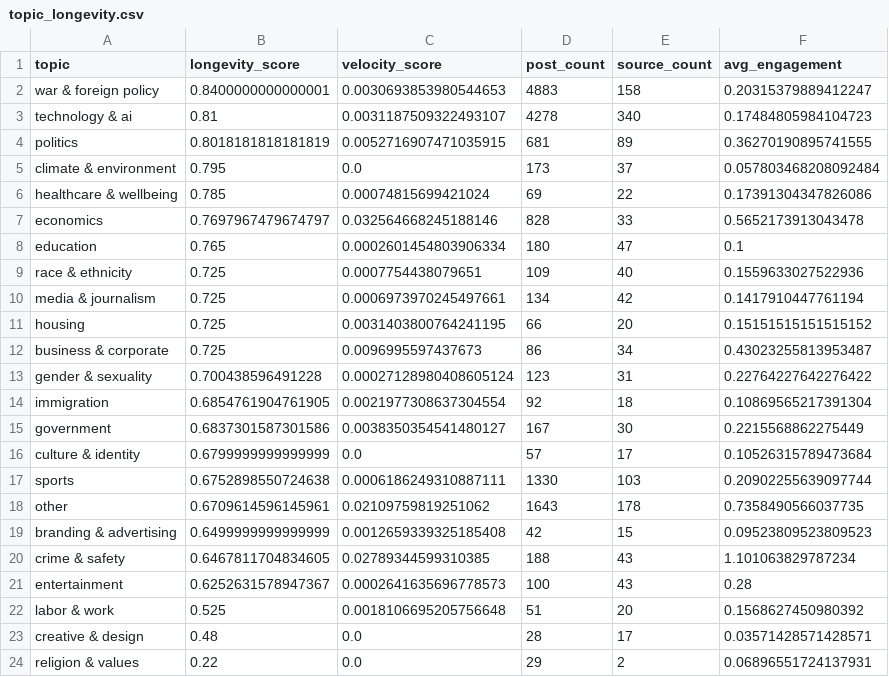
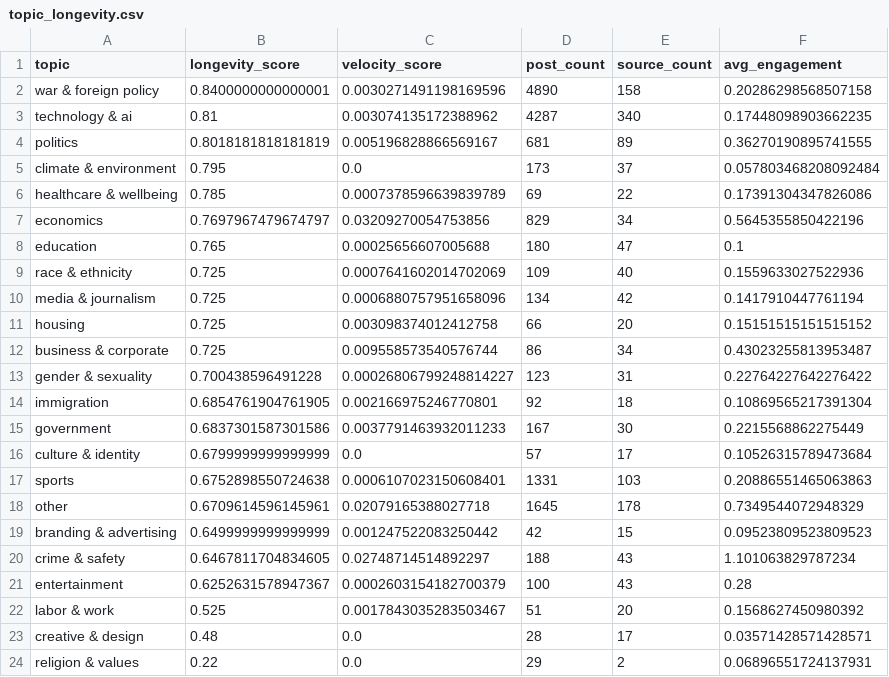
Before and after one commit to Chudetat/moodlight, a CSV file: topic_longevity.csv, drawn as a sheet.

```diff
--- a/topic_longevity.csv
+++ b/topic_longevity.csv
@@ -1,23 +1,23 @@
 topic,longevity_score,velocity_score,post_count,source_count,avg_engagement
-war & foreign policy,0.8400000000000001,0.0030693853980544653,4883,158,0.20315379889412247
-technology & ai,0.81,0.0031187509322493107,4278,340,0.17484805984104723
-politics,0.8018181818181819,0.0052716907471035915,681,89,0.36270190895741555
+war & foreign policy,0.8400000000000001,0.0030271491198169596,4890,158,0.20286298568507158
+technology & ai,0.81,0.003074135172388962,4287,340,0.17448098903662235
+politics,0.8018181818181819,0.005196828866569167,681,89,0.36270190895741555
 climate & environment,0.795,0.0,173,37,0.057803468208092484
-healthcare & wellbeing,0.785,0.00074815699421024,69,22,0.17391304347826086
-economics,0.7697967479674797,0.032564668245188146,828,33,0.5652173913043478
-education,0.765,0.0002601454803906334,180,47,0.1
-race & ethnicity,0.725,0.0007754438079651,109,40,0.1559633027522936
-media & journalism,0.725,0.0006973970245497661,134,42,0.1417910447761194
-housing,0.725,0.0031403800764241195,66,20,0.15151515151515152
-business & corporate,0.725,0.0096995597437673,86,34,0.43023255813953487
-gender & sexuality,0.700438596491228,0.00027128980408605124,123,31,0.22764227642276422
-immigration,0.6854761904761905,0.0021977308637304554,92,18,0.10869565217391304
-government,0.6837301587301586,0.0038350354541480127,167,30,0.2215568862275449
+healthcare & wellbeing,0.785,0.0007378596639839789,69,22,0.17391304347826086
+economics,0.7697967479674797,0.03209270054753856,829,34,0.5645355850422196
+education,0.765,0.00025656607005688,180,47,0.1
+race & ethnicity,0.725,0.0007641602014702069,109,40,0.1559633027522936
+media & journalism,0.725,0.0006880757951658096,134,42,0.1417910447761194
+housing,0.725,0.003098374012412758,66,20,0.15151515151515152
+business & corporate,0.725,0.009558573540576744,86,34,0.43023255813953487
+gender & sexuality,0.700438596491228,0.00026806799248814227,123,31,0.22764227642276422
+immigration,0.6854761904761905,0.002166975246770801,92,18,0.10869565217391304
+government,0.6837301587301586,0.0037791463932011233,167,30,0.2215568862275449
 culture & identity,0.6799999999999999,0.0,57,17,0.10526315789473684
-sports,0.6752898550724638,0.0006186249310887111,1330,103,0.20902255639097744
-other,0.6709614596145961,0.02109759819251062,1643,178,0.7358490566037735
-branding & advertising,0.6499999999999999,0.0012659339325185408,42,15,0.09523809523809523
-crime & safety,0.6467811704834605,0.02789344599310385,188,43,1.101063829787234
-entertainment,0.6252631578947367,0.0002641635696778573,100,43,0.28
-labor & work,0.525,0.0018106695205756648,51,20,0.1568627450980392
+sports,0.6752898550724638,0.0006107023150608401,1331,103,0.20886551465063863
+other,0.6709614596145961,0.02079165388027718,1645,178,0.7349544072948329
+branding & advertising,0.6499999999999999,0.001247522083250442,42,15,0.09523809523809523
+crime & safety,0.6467811704834605,0.02748714514892297,188,43,1.101063829787234
+entertainment,0.6252631578947367,0.0002603154182700379,100,43,0.28
+labor & work,0.525,0.0017843035283503467,51,20,0.1568627450980392
 creative & design,0.48,0.0,28,17,0.03571428571428571
```
Also changed, not shown: markets.csv, news.csv, 4 other files.
